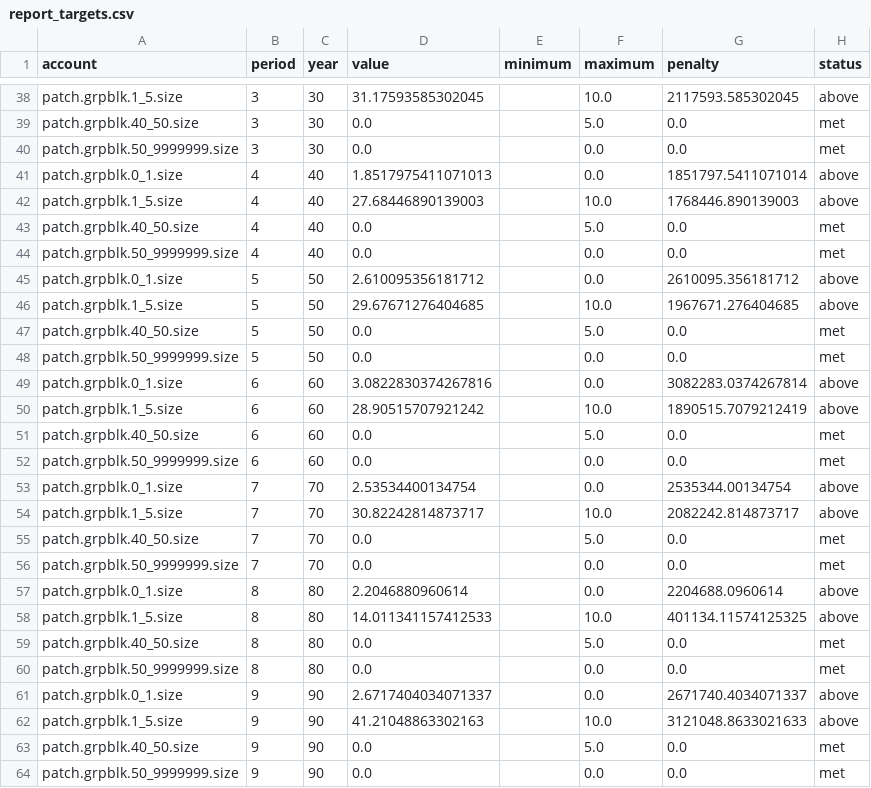
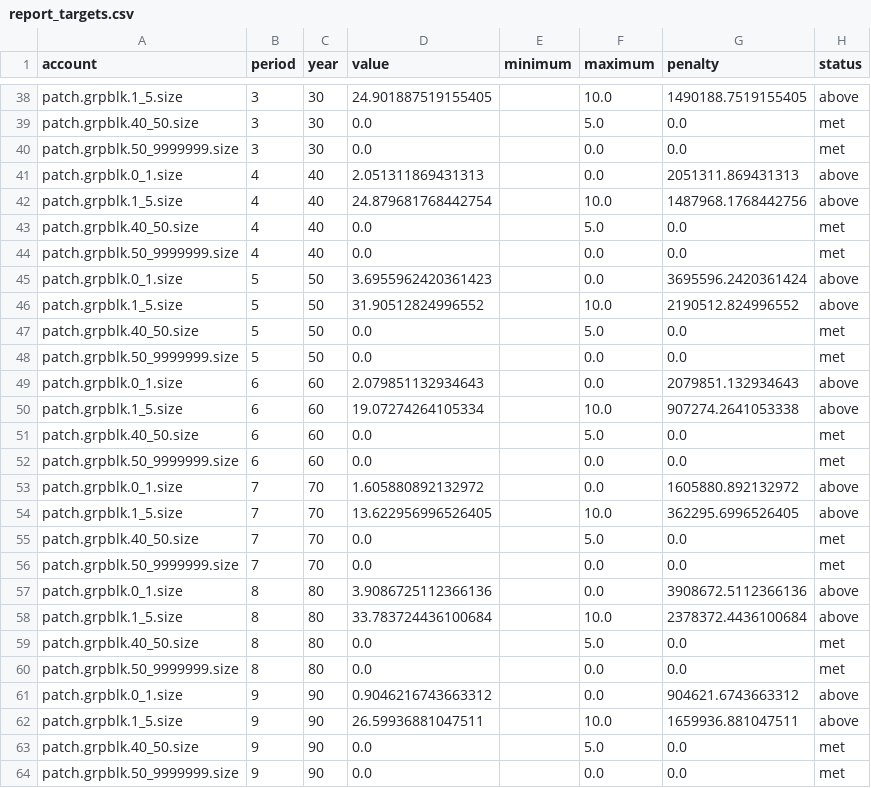
Before and after one commit to UBC-FRESH/femic-mkrf-instance, a CSV file: ws4/evidence/anna_policy/report_targets.csv, drawn as a sheet; only a part is shown, gaps mark what is left out; the diff covers the shown part only; the diff names each change by its address in the sheet, - before the commit and + after, or states it on an @@ line.

```diff
--- a/ws4/evidence/anna_policy/report_targets.csv
+++ b/ws4/evidence/anna_policy/report_targets.csv
-D38 (value): 31.17593585302045
+D38 (value): 24.901887519155405
-G38 (penalty): 2117593.585302045
+G38 (penalty): 1490188.7519155405
-D41 (value): 1.8517975411071013
+D41 (value): 2.051311869431313
-G41 (penalty): 1851797.5411071014
+G41 (penalty): 2051311.869431313
-D42 (value): 27.68446890139003
+D42 (value): 24.879681768442754
-G42 (penalty): 1768446.890139003
+G42 (penalty): 1487968.1768442756
-D45 (value): 2.610095356181712
+D45 (value): 3.6955962420361423
-G45 (penalty): 2610095.356181712
+G45 (penalty): 3695596.2420361424
-D46 (value): 29.67671276404685
+D46 (value): 31.90512824996552
-G46 (penalty): 1967671.276404685
+G46 (penalty): 2190512.824996552
-D49 (value): 3.0822830374267816
+D49 (value): 2.079851132934643
-G49 (penalty): 3082283.0374267814
+G49 (penalty): 2079851.132934643
-D50 (value): 28.90515707921242
+D50 (value): 19.07274264105334
-G50 (penalty): 1890515.7079212419
+G50 (penalty): 907274.2641053338
-D53 (value): 2.53534400134754
+D53 (value): 1.605880892132972
-G53 (penalty): 2535344.00134754
+G53 (penalty): 1605880.892132972
-D54 (value): 30.82242814873717
+D54 (value): 13.622956996526405
-G54 (penalty): 2082242.814873717
+G54 (penalty): 362295.6996526405
-D57 (value): 2.2046880960614
+D57 (value): 3.9086725112366136
-G57 (penalty): 2204688.0960614
+G57 (penalty): 3908672.5112366136
-D58 (value): 14.011341157412533
+D58 (value): 33.783724436100684
-G58 (penalty): 401134.11574125325
+G58 (penalty): 2378372.4436100684
-D61 (value): 2.6717404034071337
+D61 (value): 0.9046216743663312
-G61 (penalty): 2671740.4034071337
+G61 (penalty): 904621.6743663312
-D62 (value): 41.21048863302163
+D62 (value): 26.59936881047511
-G62 (penalty): 3121048.8633021633
+G62 (penalty): 1659936.881047511
```
Also changed, not shown: 67 edited cells elsewhere in this file, 3 other files.
